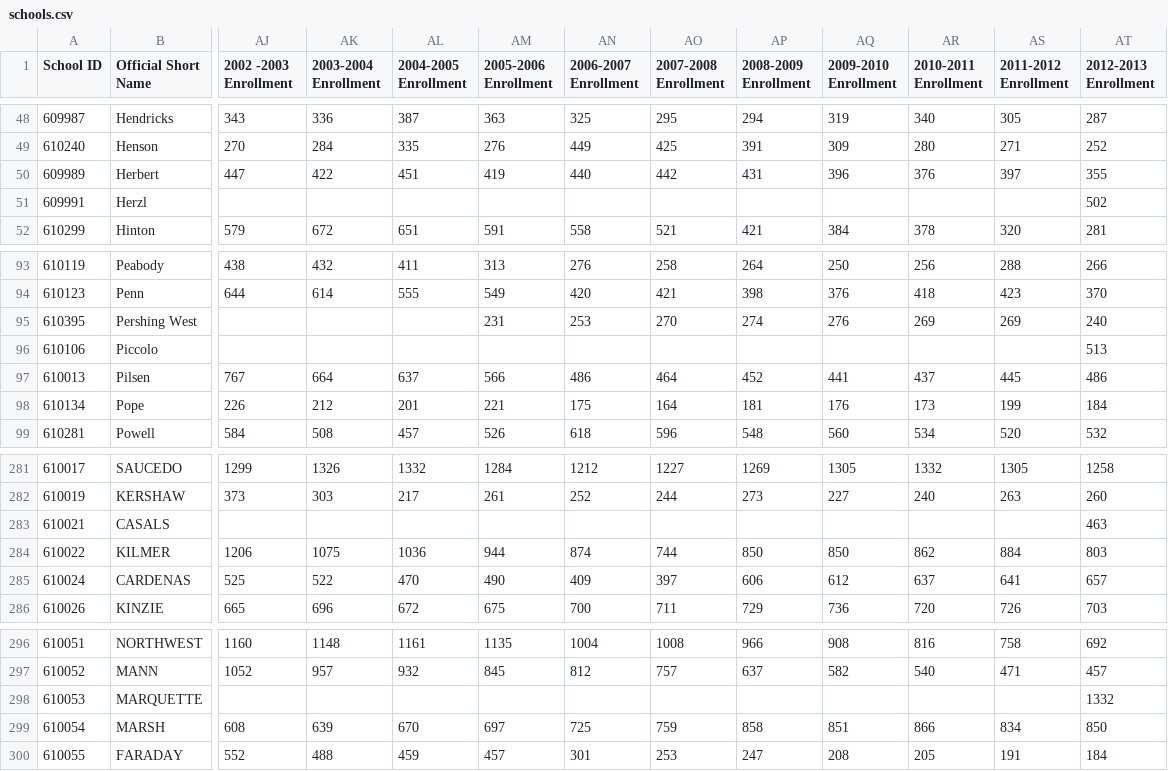
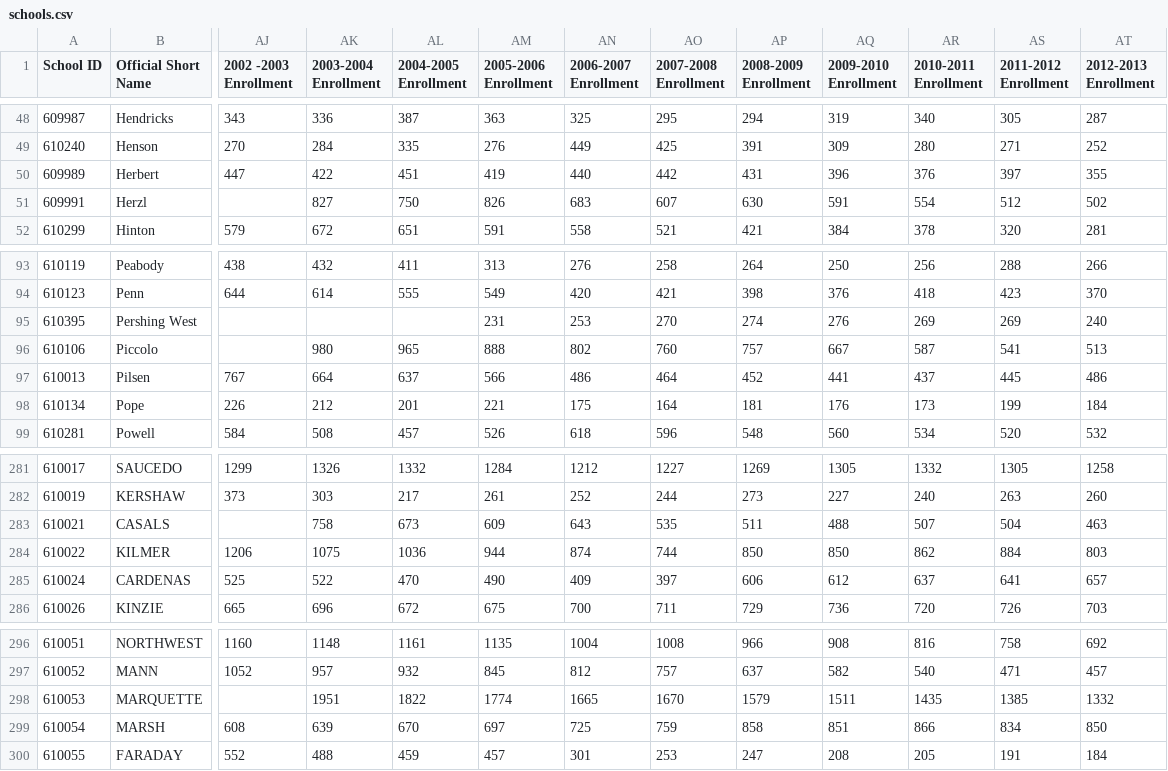
Before and after one commit to amtamayo/schoolcuts, a CSV file: lib/tasks/data/schools.csv, drawn as a sheet; only a part is shown, gaps mark what is left out; the diff covers the shown part only; the diff names each change by its address in the sheet, - before the commit and + after, or states it on an @@ line.

Commit message:
adding enrollment data that was missing from ausl/turnaround schools

```diff
--- a/lib/tasks/data/schools.csv
+++ b/lib/tasks/data/schools.csv
-AK51 (2003-2004 Enrollment): (empty)
+AK51 (2003-2004 Enrollment): 827
-AL51 (2004-2005 Enrollment): (empty)
+AL51 (2004-2005 Enrollment): 750
-AM51 (2005-2006 Enrollment): (empty)
+AM51 (2005-2006 Enrollment): 826
-AN51 (2006-2007 Enrollment): (empty)
+AN51 (2006-2007 Enrollment): 683
-AO51 (2007-2008 Enrollment): (empty)
+AO51 (2007-2008 Enrollment): 607
-AP51 (2008-2009 Enrollment): (empty)
+AP51 (2008-2009 Enrollment): 630
-AQ51 (2009-2010 Enrollment): (empty)
+AQ51 (2009-2010 Enrollment): 591
-AR51 (2010-2011 Enrollment): (empty)
+AR51 (2010-2011 Enrollment): 554
-AS51 (2011-2012 Enrollment): (empty)
+AS51 (2011-2012 Enrollment): 512
-AK96 (2003-2004 Enrollment): (empty)
+AK96 (2003-2004 Enrollment): 980
-AL96 (2004-2005 Enrollment): (empty)
+AL96 (2004-2005 Enrollment): 965
-AM96 (2005-2006 Enrollment): (empty)
+AM96 (2005-2006 Enrollment): 888
-AN96 (2006-2007 Enrollment): (empty)
+AN96 (2006-2007 Enrollment): 802
-AO96 (2007-2008 Enrollment): (empty)
+AO96 (2007-2008 Enrollment): 760
-AP96 (2008-2009 Enrollment): (empty)
+AP96 (2008-2009 Enrollment): 757
-AQ96 (2009-2010 Enrollment): (empty)
+AQ96 (2009-2010 Enrollment): 667
-AR96 (2010-2011 Enrollment): (empty)
+AR96 (2010-2011 Enrollment): 587
-AS96 (2011-2012 Enrollment): (empty)
+AS96 (2011-2012 Enrollment): 541
-AK283 (2003-2004 Enrollment): (empty)
+AK283 (2003-2004 Enrollment): 758
-AL283 (2004-2005 Enrollment): (empty)
+AL283 (2004-2005 Enrollment): 673
-AM283 (2005-2006 Enrollment): (empty)
+AM283 (2005-2006 Enrollment): 609
-AN283 (2006-2007 Enrollment): (empty)
+AN283 (2006-2007 Enrollment): 643
-AO283 (2007-2008 Enrollment): (empty)
+AO283 (2007-2008 Enrollment): 535
-AP283 (2008-2009 Enrollment): (empty)
+AP283 (2008-2009 Enrollment): 511
-AQ283 (2009-2010 Enrollment): (empty)
+AQ283 (2009-2010 Enrollment): 488
-AR283 (2010-2011 Enrollment): (empty)
+AR283 (2010-2011 Enrollment): 507
-AS283 (2011-2012 Enrollment): (empty)
+AS283 (2011-2012 Enrollment): 504
-AK298 (2003-2004 Enrollment): (empty)
+AK298 (2003-2004 Enrollment): 1951
-AL298 (2004-2005 Enrollment): (empty)
+AL298 (2004-2005 Enrollment): 1822
-AM298 (2005-2006 Enrollment): (empty)
+AM298 (2005-2006 Enrollment): 1774
-AN298 (2006-2007 Enrollment): (empty)
+AN298 (2006-2007 Enrollment): 1665
-AO298 (2007-2008 Enrollment): (empty)
+AO298 (2007-2008 Enrollment): 1670
-AP298 (2008-2009 Enrollment): (empty)
+AP298 (2008-2009 Enrollment): 1579
-AQ298 (2009-2010 Enrollment): (empty)
+AQ298 (2009-2010 Enrollment): 1511
-AR298 (2010-2011 Enrollment): (empty)
+AR298 (2010-2011 Enrollment): 1435
-AS298 (2011-2012 Enrollment): (empty)
+AS298 (2011-2012 Enrollment): 1385
```
Also changed, not shown: 93 edited cells elsewhere in this file.
